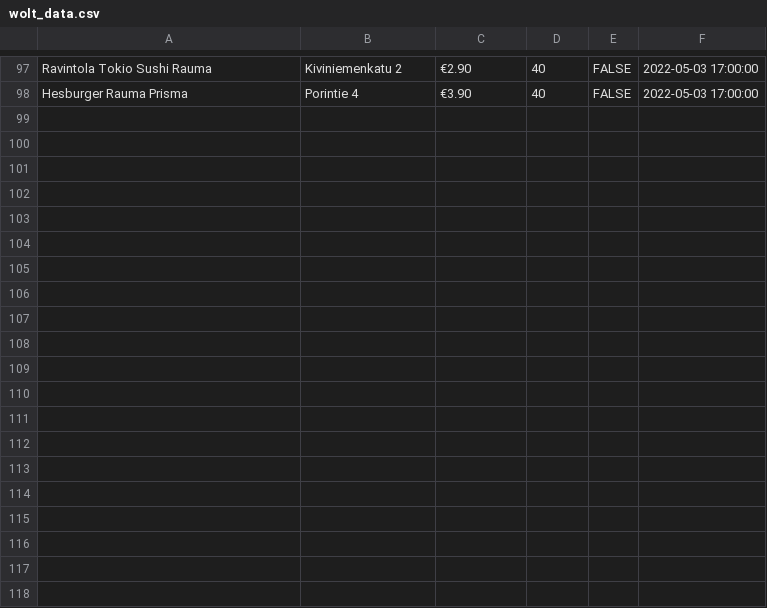
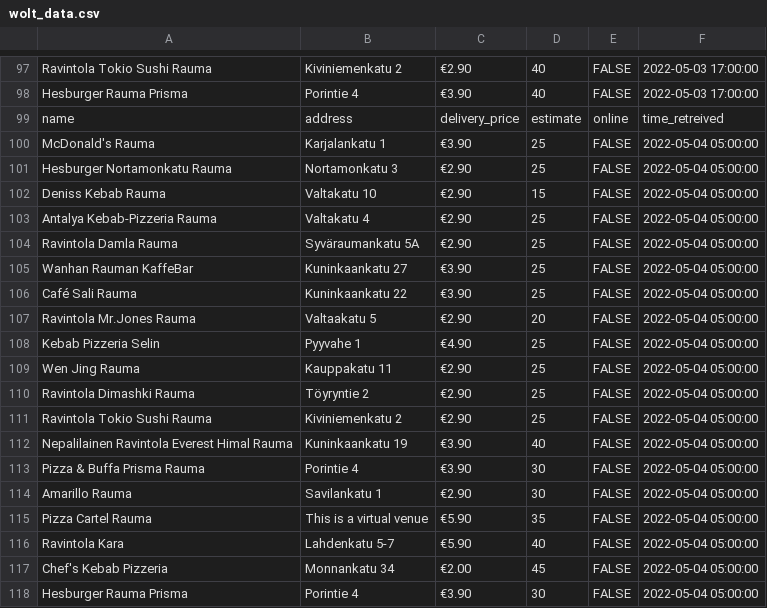
Before and after one commit to JoseEchave/rauma_delivery_comparison, a CSV file: output/wolt_data.csv, drawn as a sheet; only a part is shown, gaps mark what is left out; the diff names each change by its address in the sheet, - before the commit and + after, or states it on an @@ line.

```diff
--- a/output/wolt_data.csv
+++ b/output/wolt_data.csv
+row 99: name | address | delivery_price | estimate | online | time_retreived
+row 100: McDonald's Rauma | Karjalankatu 1 | €3.90 | 25 | FALSE | 2022-05-04 05:00:00
+row 101: Hesburger Nortamonkatu Rauma | Nortamonkatu 3 | €2.90 | 25 | FALSE | 2022-05-04 05:00:00
+row 102: Deniss Kebab Rauma | Valtakatu 10 | €2.90 | 15 | FALSE | 2022-05-04 05:00:00
+row 103: Antalya Kebab-Pizzeria Rauma | Valtakatu 4 | €2.90 | 25 | FALSE | 2022-05-04 05:00:00
+row 104: Ravintola Damla Rauma | Syväraumankatu 5A | €2.90 | 25 | FALSE | 2022-05-04 05:00:00
+row 105: Wanhan Rauman KaffeBar | Kuninkaankatu 27 | €3.90 | 25 | FALSE | 2022-05-04 05:00:00
+row 106: Café Sali Rauma | Kuninkaankatu 22 | €3.90 | 25 | FALSE | 2022-05-04 05:00:00
+row 107: Ravintola Mr.Jones Rauma | Valtaakatu 5 | €2.90 | 20 | FALSE | 2022-05-04 05:00:00
+row 108: Kebab Pizzeria Selin | Pyyvahe 1 | €4.90 | 25 | FALSE | 2022-05-04 05:00:00
+row 109: Wen Jing Rauma | Kauppakatu 11 | €2.90 | 25 | FALSE | 2022-05-04 05:00:00
+row 110: Ravintola Dimashki Rauma | Töyryntie 2 | €2.90 | 25 | FALSE | 2022-05-04 05:00:00
+row 111: Ravintola Tokio Sushi Rauma | Kiviniemenkatu 2 | €2.90 | 25 | FALSE | 2022-05-04 05:00:00
+row 112: Nepalilainen Ravintola Everest Himal Rauma | Kuninkaankatu 19 | €3.90 | 40 | FALSE | 2022-05-04 05:00:00
+row 113: Pizza & Buffa Prisma Rauma | Porintie 4 | €3.90 | 30 | FALSE | 2022-05-04 05:00:00
+row 114: Amarillo Rauma | Savilankatu 1 | €2.90 | 30 | FALSE | 2022-05-04 05:00:00
+row 115: Pizza Cartel Rauma | This is a virtual venue | €5.90 | 35 | FALSE | 2022-05-04 05:00:00
+row 116: Ravintola Kara | Lahdenkatu 5-7 | €5.90 | 40 | FALSE | 2022-05-04 05:00:00
+row 117: Chef's Kebab Pizzeria | Monnankatu 34 | €2.00 | 45 | FALSE | 2022-05-04 05:00:00
+row 118: Hesburger Rauma Prisma | Porintie 4 | €3.90 | 30 | FALSE | 2022-05-04 05:00:00
```
Also changed, not shown: output/foodora_data.csv.
